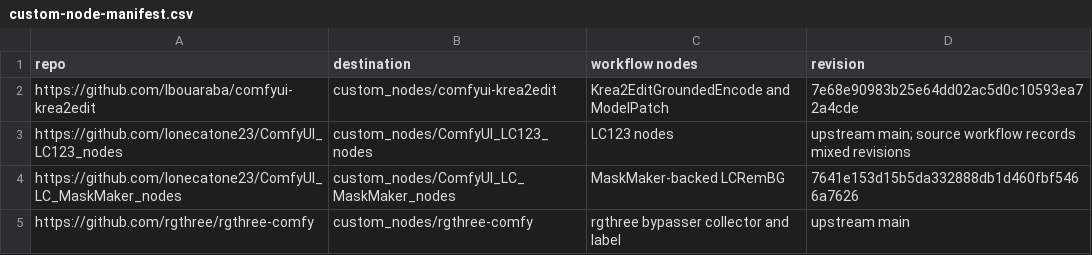
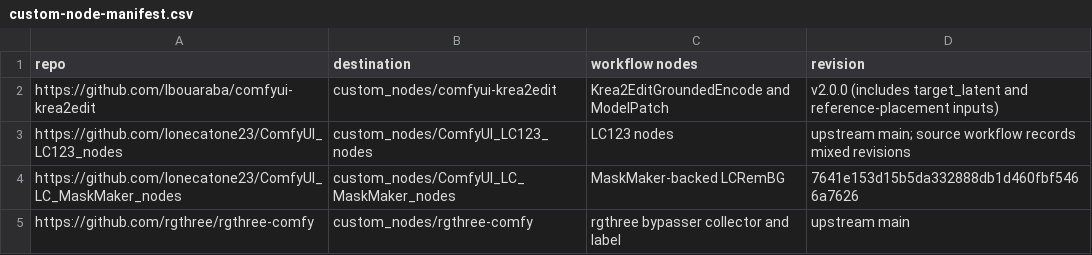
Before and after one commit to angoorr/Krealism-Dataset-Creator, a CSV file: custom-node-manifest.csv, drawn as a sheet.

```diff
--- a/custom-node-manifest.csv
+++ b/custom-node-manifest.csv
@@ -1,3 +1,3 @@
 repo,destination,workflow nodes,revision
-https://github.com/lbouaraba/comfyui-krea2edit,custom_nodes/comfyui-krea2edit,Krea2EditGroundedEncode and ModelPatch,7e68e90983b25e64dd02ac5d0c10593ea72a4cde
+https://github.com/lbouaraba/comfyui-krea2edit,custom_nodes/comfyui-krea2edit,Krea2EditGroundedEncode and ModelPatch,v2.0.0 (includes target_latent and reference-placement inputs)
 https://github.com/lonecatone23/ComfyUI_LC123_nodes,custom_nodes/ComfyUI_LC123_nodes,LC123 nodes,upstream main; source workflow records mixed revisions
```
Also changed, not shown: 5 other files.
